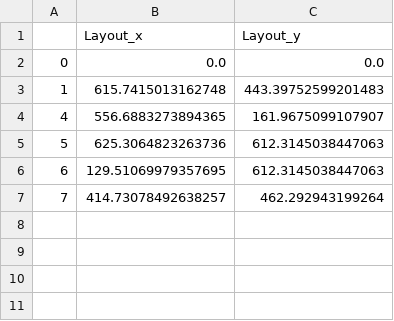
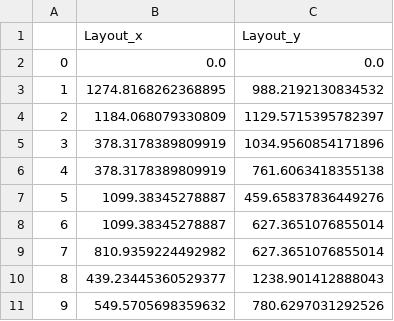
Before and after one commit to disi98/wind_power_optimization, a CSV file: gen_2_19.csv, drawn as a sheet.

```diff
--- a/gen_2_19.csv
+++ b/gen_2_19.csv
@@ -2,6 +2,10 @@
 0,0.0,0.0
-1,615.7415013162748,443.39752599201483
-4,556.6883273894365,161.9675099107907
-5,625.3064823263736,612.3145038447063
-6,129.51069979357695,612.3145038447063
-7,414.73078492638257,462.292943199264
+1,1274.8168262368895,988.2192130834532
+2,1184.068079330809,1129.5715395782397
+3,378.3178389809919,1034.9560854171896
+4,378.3178389809919,761.6063418355138
+5,1099.38345278887,459.65837836449276
+6,1099.38345278887,627.3651076855014
+7,810.9359224492982,627.3651076855014
+8,439.23445360529377,1238.901412888043
+9,549.5705698359632,780.6297031292526
```
Also changed, not shown: gen_2_18.csv, gen_2_20.csv.
